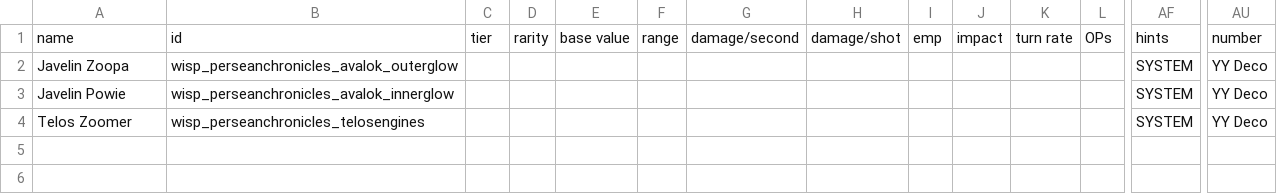
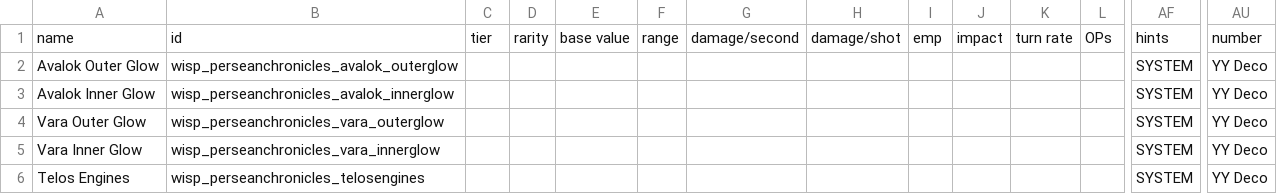
Before and after one commit to wispborne/persean-chronicles, a CSV file: data/weapons/weapon_data.csv, drawn as a sheet; only a part is shown, gaps mark what is left out; addresses are those after the commit; rows hold the shown columns only; the diff names each change by its address in the sheet, - before the commit and + after, or states it on an @@ line.

Commit message:
Added crappy Vara glows, fixed Telos engine particle speed.

```diff
--- a/data/weapons/weapon_data.csv
+++ b/data/weapons/weapon_data.csv
-A2: Javelin Zoopa
+A2: Avalok Outer Glow
-A3: Javelin Powie
+A3: Avalok Inner Glow
+row 4: Vara Outer Glow | wisp_perseanchronicles_vara_outerglow |  |  |  |  |  |  |  |  |  |  | SYSTEM | YY Deco
+row 5: Vara Inner Glow | wisp_perseanchronicles_vara_innerglow |  |  |  |  |  |  |  |  |  |  | SYSTEM | YY Deco
-A6: Telos Zoomer
+A6: Telos Engines
```
Also changed, not shown: data/lights/perseanchronicles_texture_data.csv, 19 other files.
